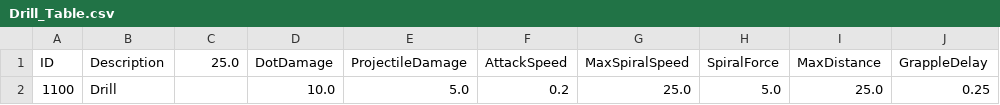
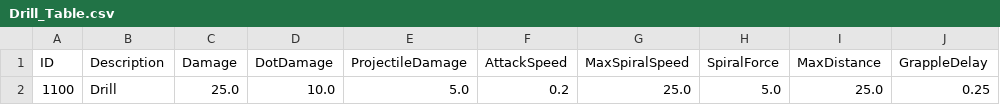
Before and after one commit to kupka05/Project_DR_KHT, a CSV file: Project_DR/Assets/Resources/Drill_Table.csv, drawn as a sheet; only a part is shown; the diff names each change by its address in the sheet, - before the commit and + after, or states it on an @@ line.

```diff
--- a/Project_DR/Assets/Resources/Drill_Table.csv
+++ b/Project_DR/Assets/Resources/Drill_Table.csv
-C1: 25.0
+C1: Damage
-C2 (Damage): (empty)
+C2 (Damage): 25.0
```
Also changed, not shown: 17 other files.
